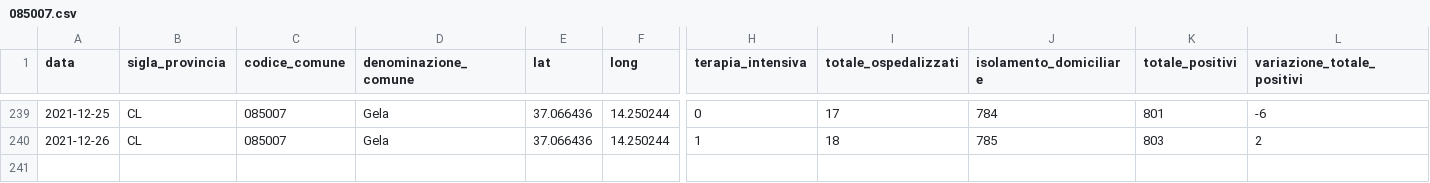
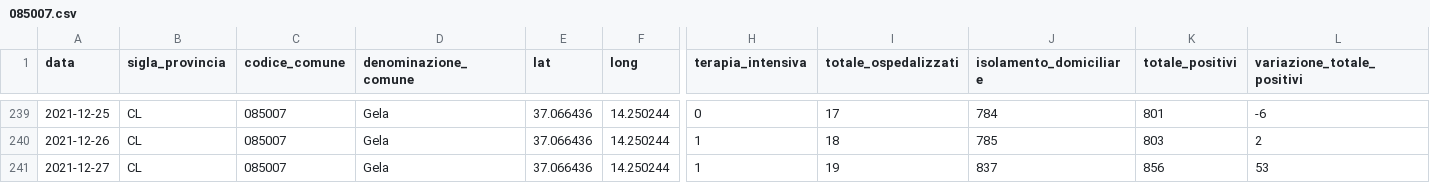
Before and after one commit to opendatasicilia/informa-covid19, a CSV file: dati/informacovid/085007/085007.csv, drawn as a sheet; only a part is shown, gaps mark what is left out; rows hold the shown columns only; the diff names each change by its address in the sheet, - before the commit and + after, or states it on an @@ line.

```diff
--- a/dati/informacovid/085007/085007.csv
+++ b/dati/informacovid/085007/085007.csv
+row 241: 2021-12-27 | CL | 085007 | Gela | 37.066436 | 14.250244 | 1 | 19 | 837 | 856 | 53
```
Also changed, not shown: dati/informacovid/085004/085004.csv, dati/informacovid/085016/085016.csv, 22 other files.
